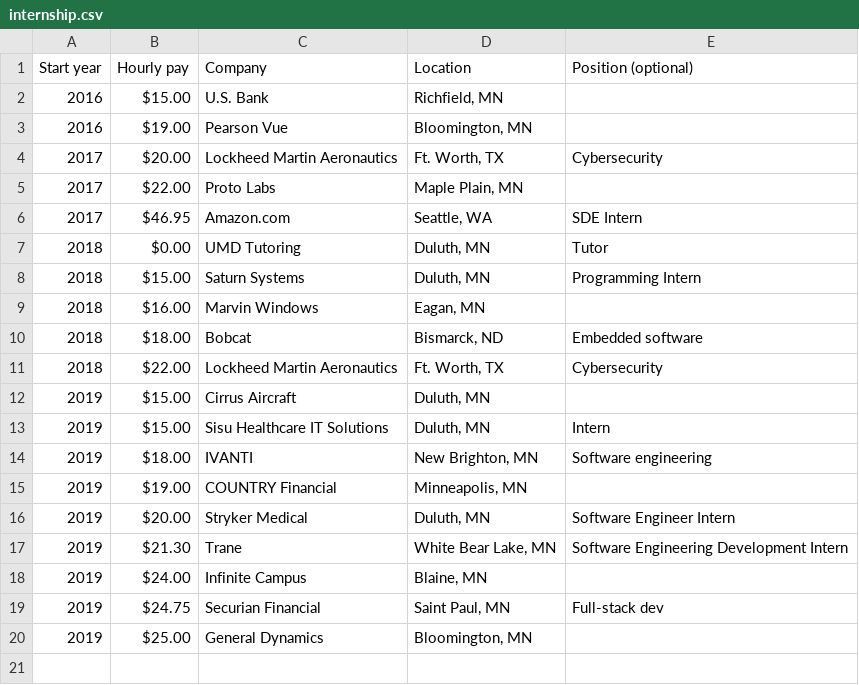
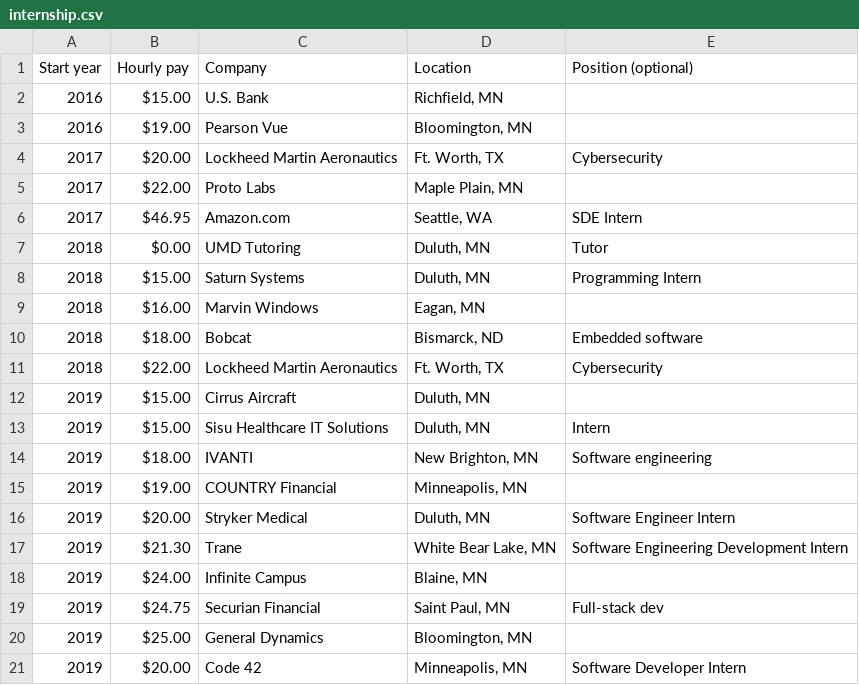
Before and after one commit to umdacm/umd-job-offers, a CSV file: internship.csv, drawn as a sheet.

Commit message:
Added Code 42

```diff
--- a/internship.csv
+++ b/internship.csv
@@ -20 +20,2 @@ Start year,Hourly pay,Company,Location,Position (optional)
 2019,$25.00,General Dynamics,"Bloomington, MN",
+2019,$20.00,Code 42, "Minneapolis, MN", Software Developer Intern
```
